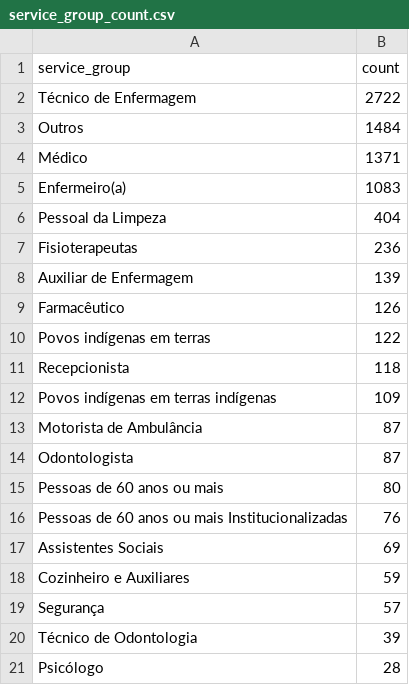
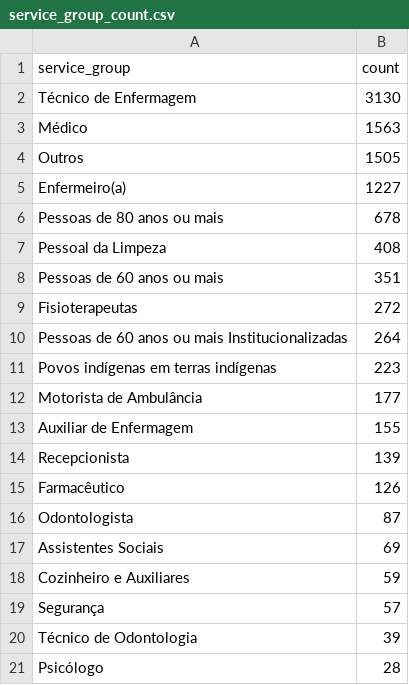
Before and after one commit to CodeForManaus/vacina-manaus-backend, a CSV file: analytics/service_group_count.csv, drawn as a sheet; only a part is shown; the diff covers the shown part only.

```diff
--- a/analytics/service_group_count.csv
+++ b/analytics/service_group_count.csv
@@ -1,17 +1,17 @@
 service_group,count
-Técnico de Enfermagem,2722
-Outros,1484
-Médico,1371
-Enfermeiro(a),1083
-Pessoal da Limpeza,404
-Fisioterapeutas,236
-Auxiliar de Enfermagem,139
+Técnico de Enfermagem,3130
+Médico,1563
+Outros,1505
+Enfermeiro(a),1227
+Pessoas de 80 anos ou mais,678
+Pessoal da Limpeza,408
+Pessoas de 60 anos ou mais,351
+Fisioterapeutas,272
+Pessoas de 60 anos ou mais Institucionalizadas,264
+Povos indígenas em terras indígenas,223
+Motorista de Ambulância,177
+Auxiliar de Enfermagem,155
+Recepcionista,139
 Farmacêutico,126
-Povos indígenas em terras,122
-Recepcionista,118
-Povos indígenas em terras indígenas,109
-Motorista de Ambulância,87
 Odontologista,87
-Pessoas de 60 anos ou mais,80
-Pessoas de 60 anos ou mais Institucionalizadas,76
 Assistentes Sociais,69
```
Also changed, not shown: 9 added rows, 4 removed rows and 1 edited cell elsewhere in this file, analytics/uncategorized_service_group_by_vaccination_site_full_data.csv, analytics/uncategorized_service_group_by_vaccination_site_percent.csv, 14 other files.
